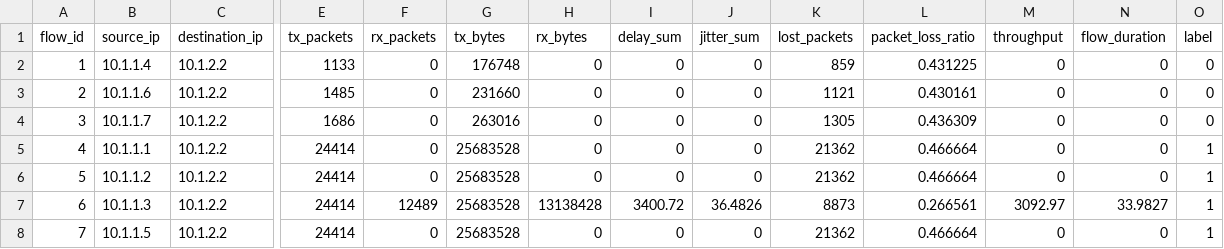
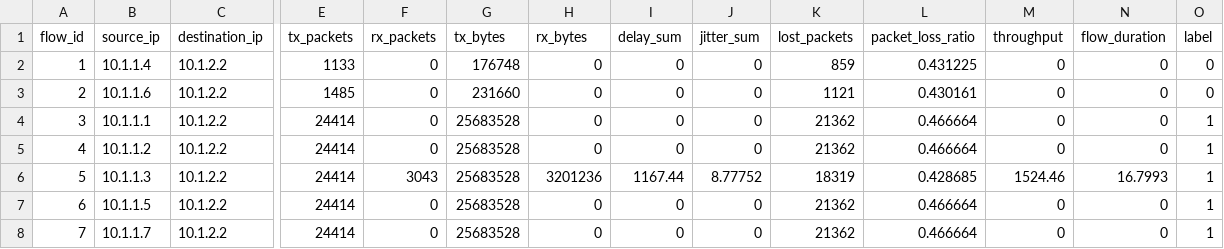
Before and after one commit to tra134/DDoS-Detection-and-Mitigation-with-ML-Models, a CSV file: data/raw/ns3_detailed_results_20_nodes.csv, drawn as a sheet; only a part is shown, gaps mark what is left out; the diff covers the shown part only; the diff names each change by its address in the sheet, - before the commit and + after, or states it on an @@ line.

```diff
--- a/data/raw/ns3_detailed_results_20_nodes.csv
+++ b/data/raw/ns3_detailed_results_20_nodes.csv
-B4 (source_ip): 10.1.1.7
+B4 (source_ip): 10.1.1.1
-E4 (tx_packets): 1686
+E4 (tx_packets): 24414
-G4 (tx_bytes): 263016
+G4 (tx_bytes): 25683528
-K4 (lost_packets): 1305
+K4 (lost_packets): 21362
-L4 (packet_loss_ratio): 0.436309
+L4 (packet_loss_ratio): 0.466664
-O4 (label): 0
+O4 (label): 1
-B5 (source_ip): 10.1.1.1
+B5 (source_ip): 10.1.1.2
-B6 (source_ip): 10.1.1.2
+B6 (source_ip): 10.1.1.3
-F6 (rx_packets): 0
+F6 (rx_packets): 3043
-H6 (rx_bytes): 0
+H6 (rx_bytes): 3201236
-I6 (delay_sum): 0
+I6 (delay_sum): 1167.44
-J6 (jitter_sum): 0
+J6 (jitter_sum): 8.77752
-K6 (lost_packets): 21362
+K6 (lost_packets): 18319
-L6 (packet_loss_ratio): 0.466664
+L6 (packet_loss_ratio): 0.428685
-M6 (throughput): 0
+M6 (throughput): 1524.46
-N6 (flow_duration): 0
+N6 (flow_duration): 16.7993
-B7 (source_ip): 10.1.1.3
+B7 (source_ip): 10.1.1.5
-F7 (rx_packets): 12489
+F7 (rx_packets): 0
-H7 (rx_bytes): 13138428
+H7 (rx_bytes): 0
-I7 (delay_sum): 3400.72
+I7 (delay_sum): 0
-J7 (jitter_sum): 36.4826
+J7 (jitter_sum): 0
-K7 (lost_packets): 8873
+K7 (lost_packets): 21362
-L7 (packet_loss_ratio): 0.266561
+L7 (packet_loss_ratio): 0.466664
-M7 (throughput): 3092.97
+M7 (throughput): 0
-N7 (flow_duration): 33.9827
+N7 (flow_duration): 0
-B8 (source_ip): 10.1.1.5
+B8 (source_ip): 10.1.1.7
```
Also changed, not shown: 125 edited cells elsewhere in this file, data/raw/ns3_detailed_results_10_nodes.csv, data/raw/ns3_detailed_results_30_nodes.csv, 20 other files.
